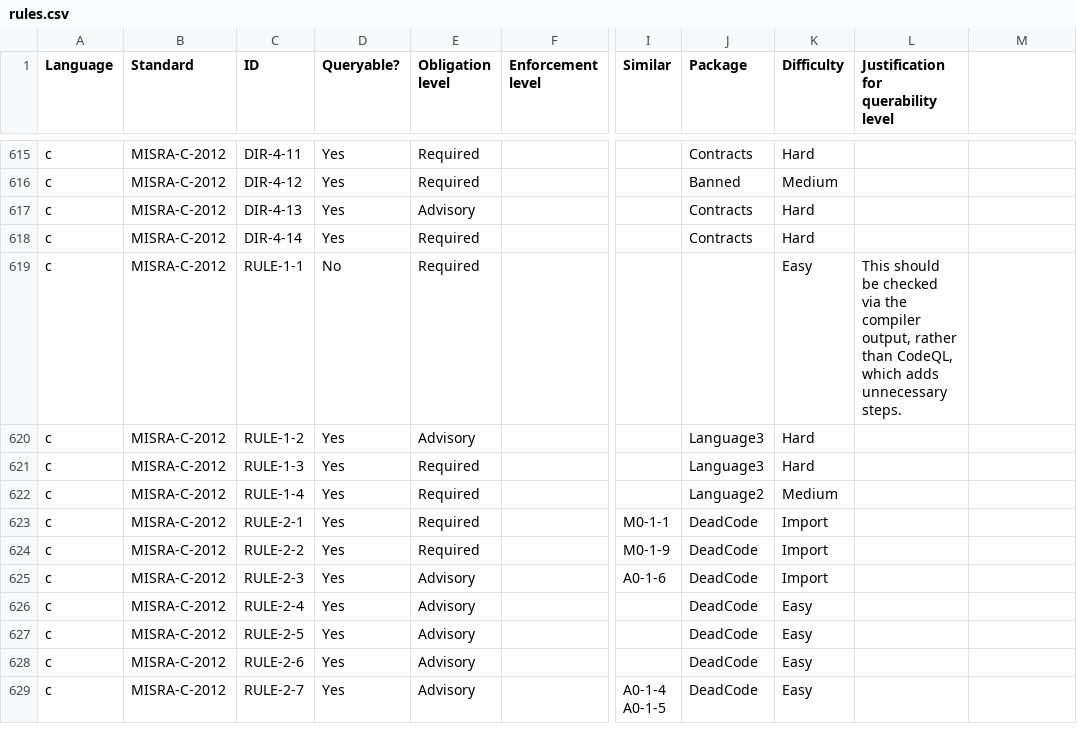
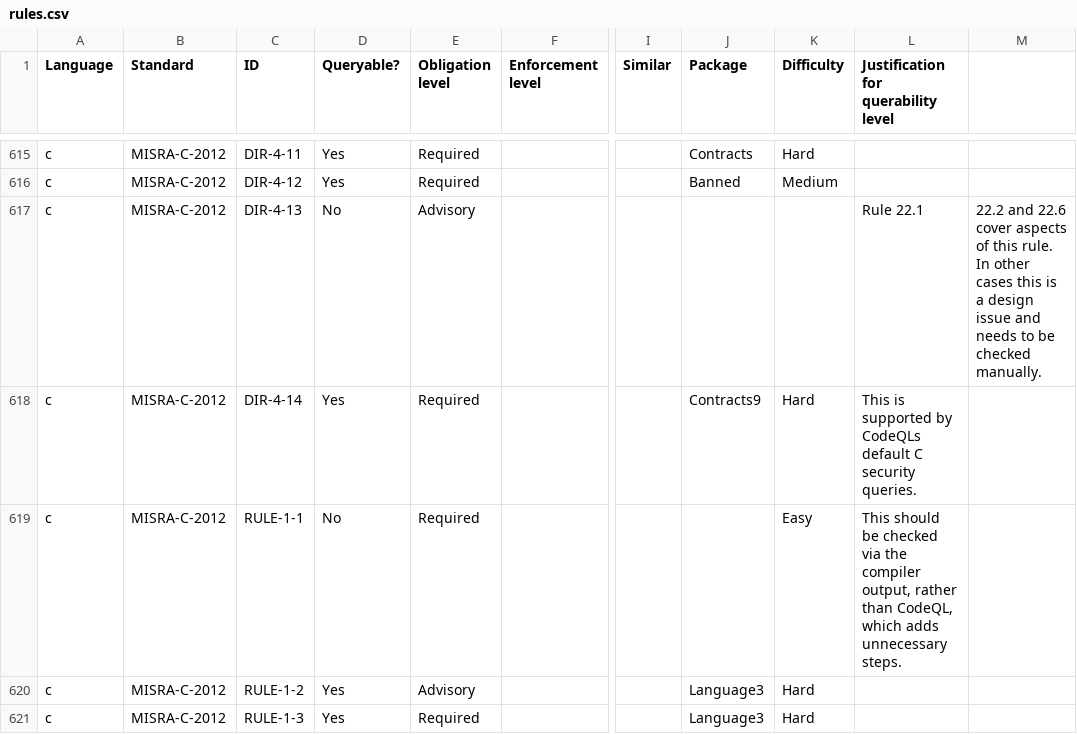
Before and after one commit to github/codeql-coding-standards, a CSV file: rules.csv, drawn as a sheet; only a part is shown, gaps mark what is left out; the shorter side is filled out with more unchanged rows; the diff names each change by its address in the sheet, - before the commit and + after, or states it on an @@ line.

Commit message:
Update rules.csv to exclude unimplemented contracts rules.

```diff
--- a/rules.csv
+++ b/rules.csv
-D617 (Queryable?): Yes
+D617 (Queryable?): No
-J617 (Package): Contracts
+J617 (Package): (empty)
-K617 (Difficulty): Hard
+K617 (Difficulty): (empty)
-L617: (empty)
+L617: Rule 22.1
-M617: (empty)
+M617: 22.2 and 22.6 cover aspects of this rule. In other cases this is a design issue and needs to be checked manually.
-J618 (Package): Contracts
+J618 (Package): Contracts9
-L618: (empty)
+L618: This is supported by CodeQLs default C security queries.
```
